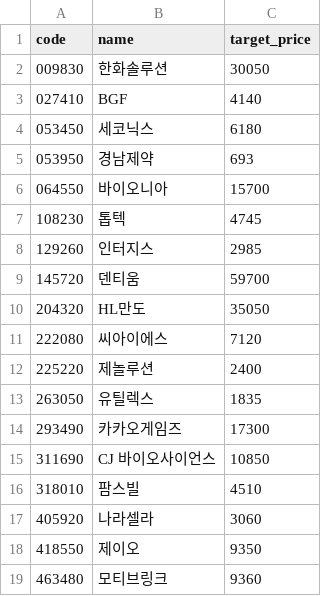
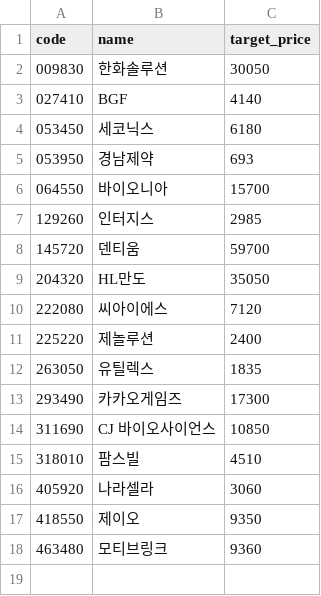
Before and after one commit to kgs3205/kgs1, a CSV file: targets_simple.csv, drawn as a sheet; the diff names each change by its address in the sheet, - before the commit and + after, or states it on an @@ line.

Commit message:
auto: update targets_simple.csv

```diff
--- a/targets_simple.csv
+++ b/targets_simple.csv
-row 7: 108230 | 톱텍 | 4745
```
